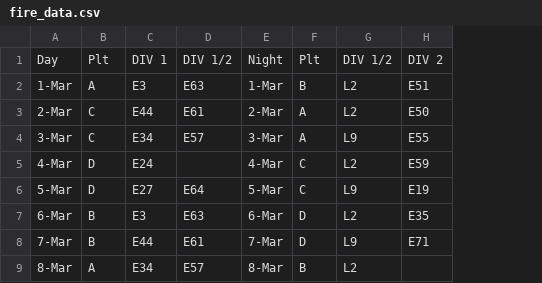
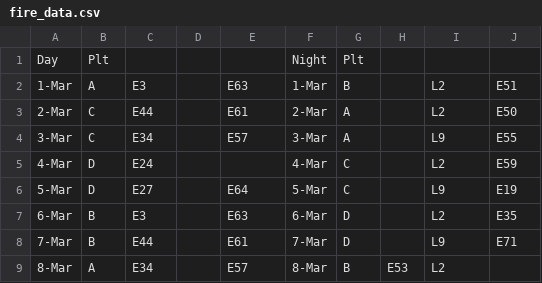
Before and after one commit to amberheilman/StationDown, a CSV file: fire_data.csv, drawn as a sheet; only a part is shown; addresses are those after the commit; the diff names each change by its address in the sheet, - before the commit and + after, or states it on an @@ line.

```diff
--- a/fire_data.csv
+++ b/fire_data.csv
+column D, empty
+column H, row 9: E53
-C1: DIV 1
+C1: (empty)
-E1: DIV 1/2
+E1: (empty)
-I1: DIV 1/2
+I1: (empty)
-J1: DIV 2
+J1: (empty)
```
Also changed, not shown: fire_locations.csv.
